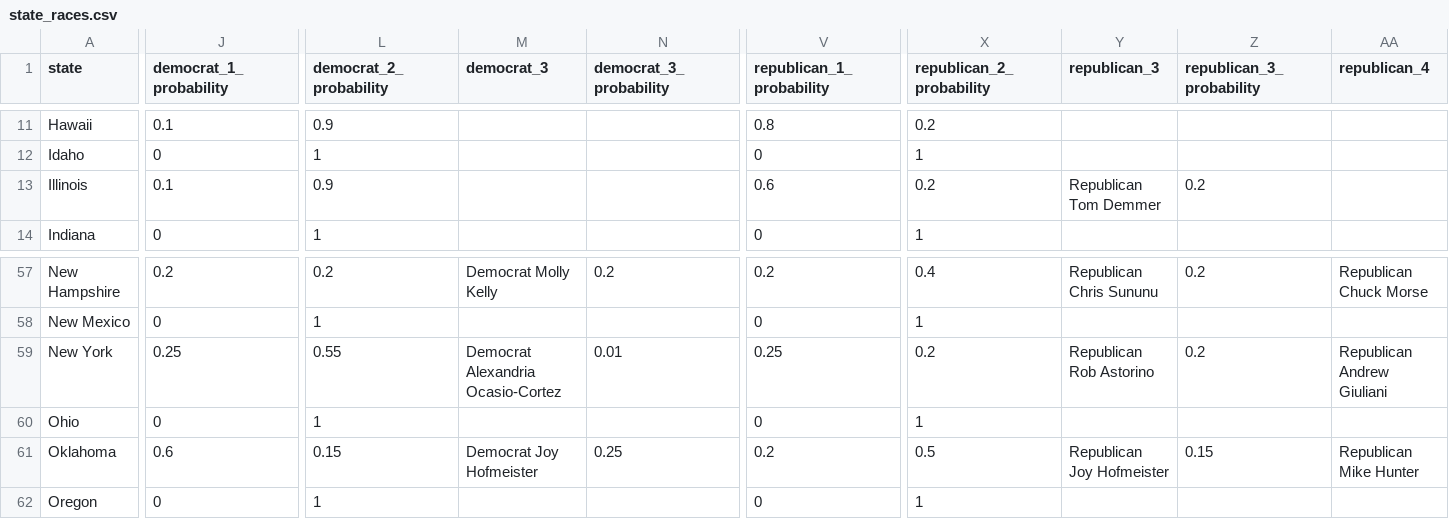
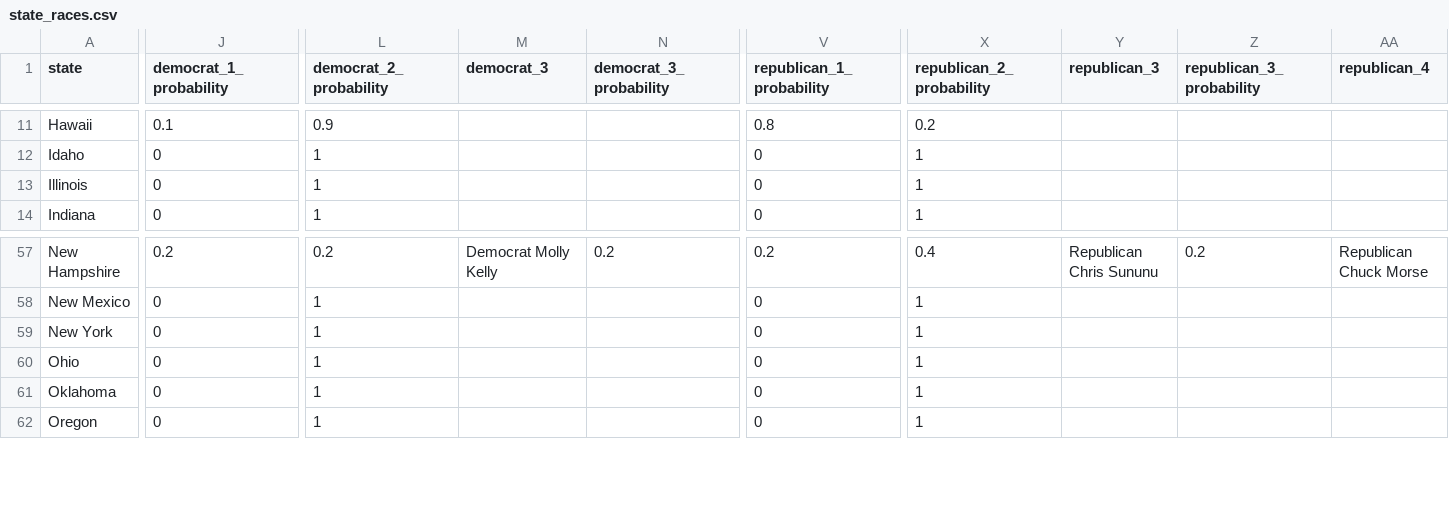
Before and after one commit to carnival-farmer/data, a CSV file: state_races.csv, drawn as a sheet; only a part is shown, gaps mark what is left out; the diff covers the shown part only; the diff names each change by its address in the sheet, - before the commit and + after, or states it on an @@ line.

```diff
--- a/state_races.csv
+++ b/state_races.csv
-J13 (democrat_1_probability): 0.1
+J13 (democrat_1_probability): 0
-L13 (democrat_2_probability): 0.9
+L13 (democrat_2_probability): 1
-V13 (republican_1_probability): 0.6
+V13 (republican_1_probability): 0
-X13 (republican_2_probability): 0.2
+X13 (republican_2_probability): 1
-Y13 (republican_3): Republican Tom Demmer
+Y13 (republican_3): (empty)
-Z13 (republican_3_probability): 0.2
+Z13 (republican_3_probability): (empty)
-J59 (democrat_1_probability): 0.25
+J59 (democrat_1_probability): 0
-L59 (democrat_2_probability): 0.55
+L59 (democrat_2_probability): 1
-M59 (democrat_3): Democrat Alexandria Ocasio-Cortez
+M59 (democrat_3): (empty)
-N59 (democrat_3_probability): 0.01
+N59 (democrat_3_probability): (empty)
-V59 (republican_1_probability): 0.25
+V59 (republican_1_probability): 0
-X59 (republican_2_probability): 0.2
+X59 (republican_2_probability): 1
-Y59 (republican_3): Republican Rob Astorino
+Y59 (republican_3): (empty)
-Z59 (republican_3_probability): 0.2
+Z59 (republican_3_probability): (empty)
-AA59 (republican_4): Republican Andrew Giuliani
+AA59 (republican_4): (empty)
-J61 (democrat_1_probability): 0.6
+J61 (democrat_1_probability): 0
-L61 (democrat_2_probability): 0.15
+L61 (democrat_2_probability): 1
-M61 (democrat_3): Democrat Joy Hofmeister
+M61 (democrat_3): (empty)
-N61 (democrat_3_probability): 0.25
+N61 (democrat_3_probability): (empty)
-V61 (republican_1_probability): 0.2
+V61 (republican_1_probability): 0
-X61 (republican_2_probability): 0.5
+X61 (republican_2_probability): 1
-Y61 (republican_3): Republican Joy Hofmeister
+Y61 (republican_3): (empty)
-Z61 (republican_3_probability): 0.15
+Z61 (republican_3_probability): (empty)
-AA61 (republican_4): Republican Mike Hunter
+AA61 (republican_4): (empty)
```
Also changed, not shown: 73 edited cells elsewhere in this file, district_races.csv.
